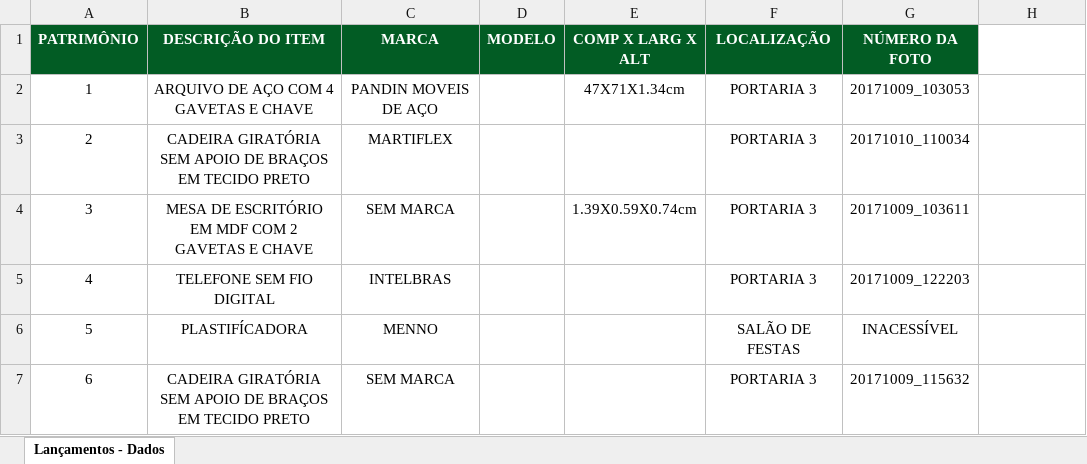
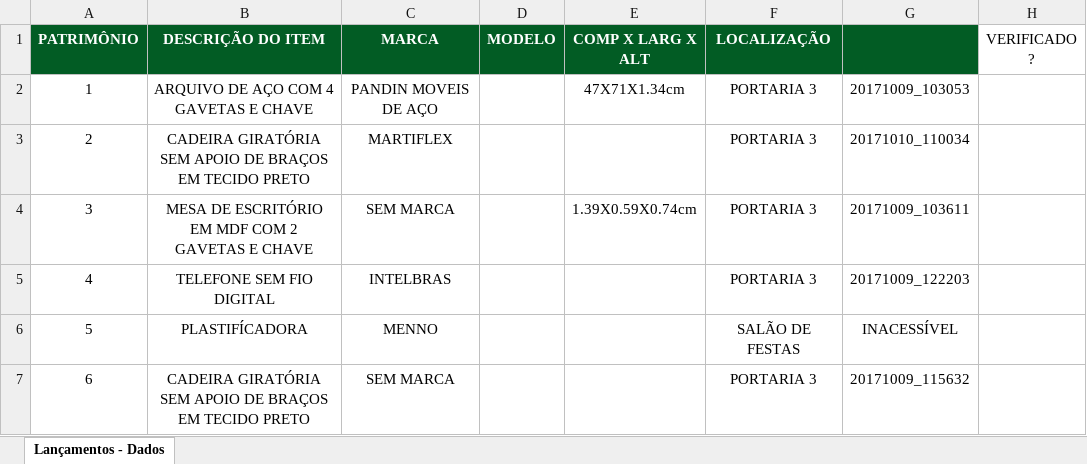
Before and after one commit to PauloRamosDev/app_ativo, an Excel workbook: assets/xlsx/Melville.xlsx, sheet Lançamentos - Dados, drawn as a sheet; only a part is shown; values as stored, in another font and other column widths than the file's, no borders; conditional formats not drawn; the diff names each change by its address in the sheet, - before the commit and + after, or states it on an @@ line.

```diff
--- a/assets/xlsx/Melville.xlsx (sheet Lançamentos - Dados)
+++ b/assets/xlsx/Melville.xlsx (sheet Lançamentos - Dados)
-G1: NÚMERO DA FOTO
+G1: (empty)
-H1: (empty)
+H1: VERIFICADO ?
```
Also changed, not shown: 2 other files.
